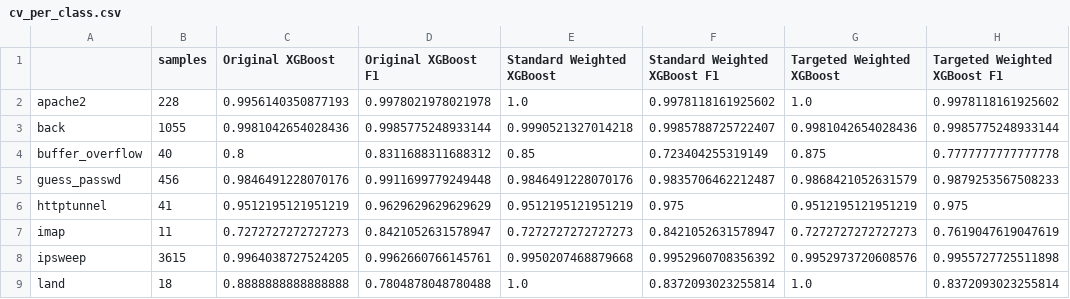
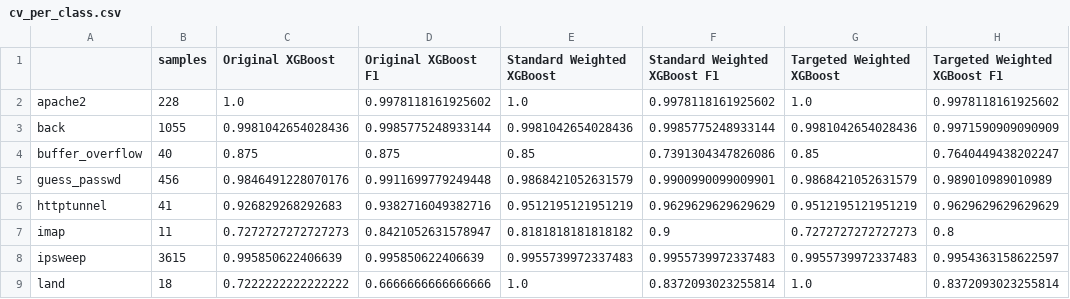
Before and after one commit to kiran-mankani/testing-cybersecurity, a CSV file: results/fair_comparison/cv_per_class.csv, drawn as a sheet; only a part is shown; the diff covers the shown part only.

```diff
--- a/results/fair_comparison/cv_per_class.csv
+++ b/results/fair_comparison/cv_per_class.csv
@@ -1,9 +1,9 @@
 ,samples,Original XGBoost,Original XGBoost F1,Standard Weighted XGBoost,Standard Weighted XGBoost F1,Targeted Weighted XGBoost,Targeted Weighted XGBoost F1
-apache2,228,0.9956140350877193,0.9978021978021978,1.0,0.9978118161925602,1.0,0.9978118161925602
-back,1055,0.9981042654028436,0.9985775248933144,0.9990521327014218,0.9985788725722407,0.9981042654028436,0.9985775248933144
-buffer_overflow,40,0.8,0.8311688311688312,0.85,0.723404255319149,0.875,0.7777777777777778
-guess_passwd,456,0.9846491228070176,0.9911699779249448,0.9846491228070176,0.9835706462212487,0.9868421052631579,0.9879253567508233
-httptunnel,41,0.9512195121951219,0.9629629629629629,0.9512195121951219,0.975,0.9512195121951219,0.975
-imap,11,0.7272727272727273,0.8421052631578947,0.7272727272727273,0.8421052631578947,0.7272727272727273,0.7619047619047619
-ipsweep,3615,0.9964038727524205,0.9962660766145761,0.9950207468879668,0.9952960708356392,0.9952973720608576,0.9955727725511898
-land,18,0.8888888888888888,0.7804878048780488,1.0,0.8372093023255814,1.0,0.8372093023255814
+apache2,228,1.0,0.9978118161925602,1.0,0.9978118161925602,1.0,0.9978118161925602
+back,1055,0.9981042654028436,0.9985775248933144,0.9981042654028436,0.9985775248933144,0.9981042654028436,0.9971590909090909
+buffer_overflow,40,0.875,0.875,0.85,0.7391304347826086,0.85,0.7640449438202247
+guess_passwd,456,0.9846491228070176,0.9911699779249448,0.9868421052631579,0.9900990099009901,0.9868421052631579,0.989010989010989
+httptunnel,41,0.926829268292683,0.9382716049382716,0.9512195121951219,0.9629629629629629,0.9512195121951219,0.9629629629629629
+imap,11,0.7272727272727273,0.8421052631578947,0.8181818181818182,0.9,0.7272727272727273,0.8
+ipsweep,3615,0.995850622406639,0.995850622406639,0.9955739972337483,0.9955739972337483,0.9955739972337483,0.9954363158622597
+land,18,0.7222222222222222,0.6666666666666666,1.0,0.8372093023255814,1.0,0.8372093023255814
```
Also changed, not shown: 70 edited cells elsewhere in this file, results/fair_comparison/cv_folds.csv, results/fair_comparison/cv_summary.csv, 24 other files.
